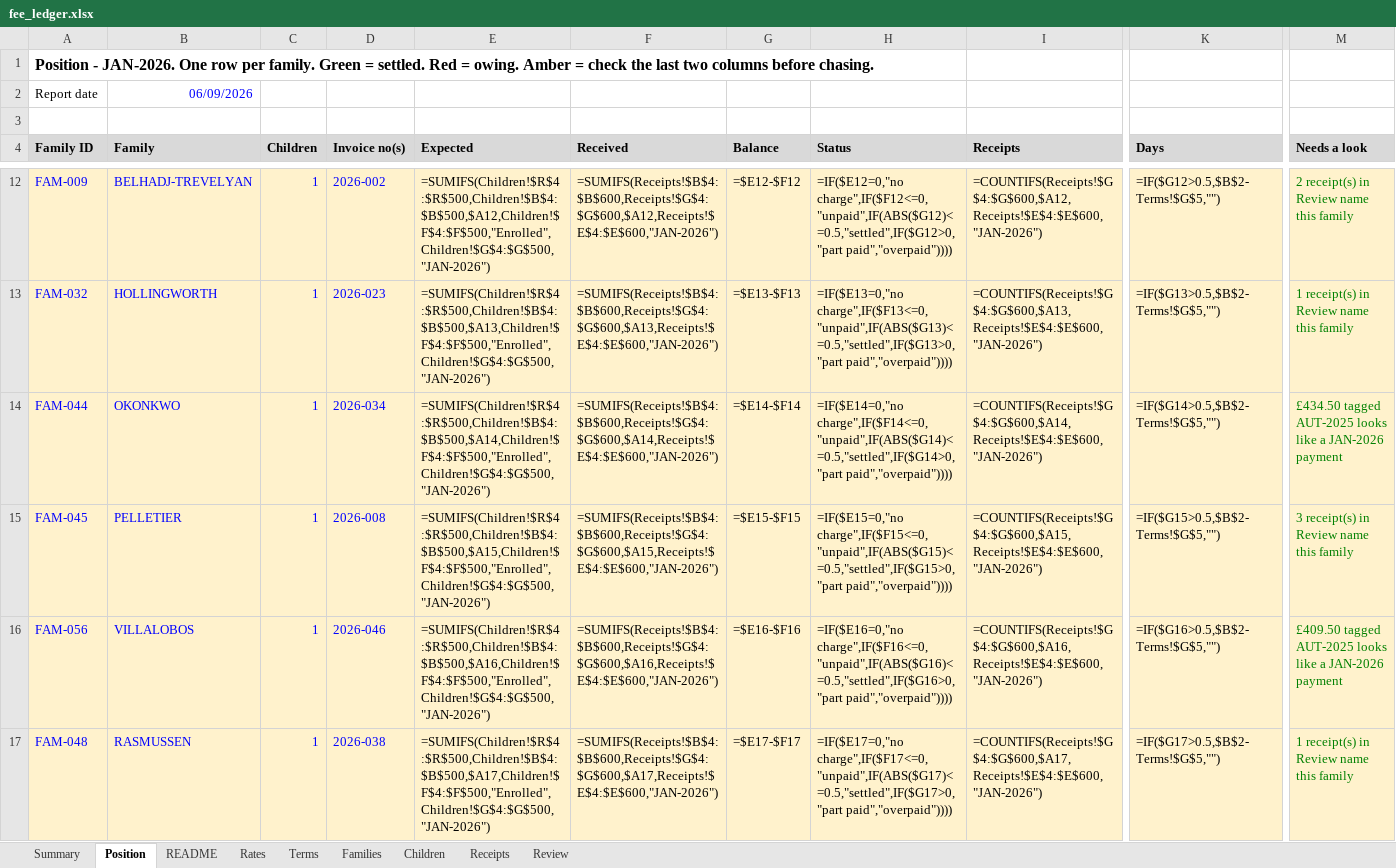
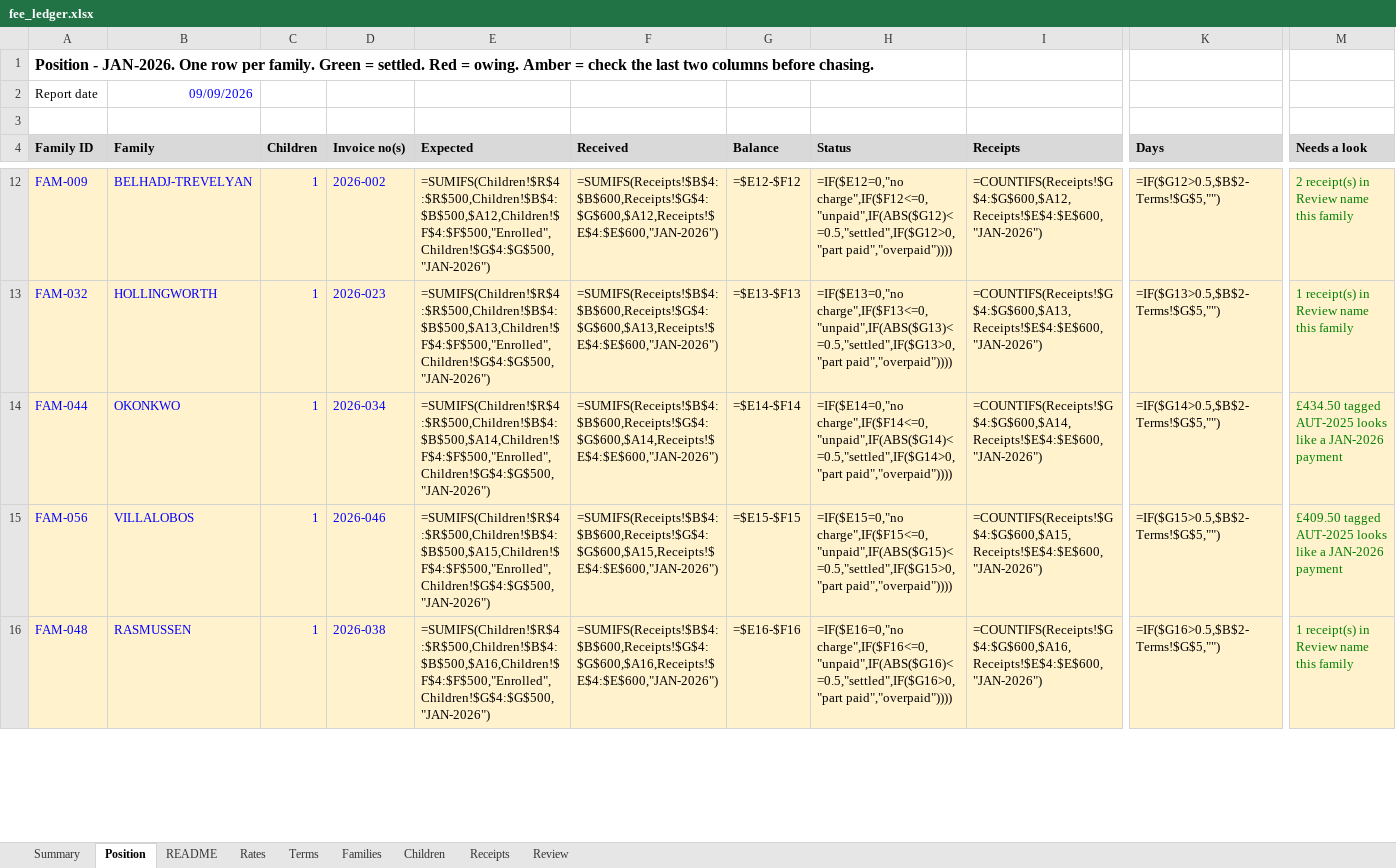
Before and after one commit to Teo4534/reconciliation_2, an Excel workbook: examples/fee_ledger.xlsx, sheet Position, drawn as a sheet; only a part is shown, gaps mark what is left out; values as stored, in another font and other column widths than the file's, no borders; formulas without a stored value are shown as written; conditional formats not drawn; removed rows and columns are numbered as before the commit, all else as after; rows hold the shown columns only; the diff covers the shown part only; the diff names each change by its address in the sheet, - before the commit and + after, or states it on an @@ line.

Commit message:
fix: make the shared-invoice case real, and re-measure
generate_fake_data.py's shared_invoice branch chose its family on its last line,
after the payer name, the amount and the answer key had already been derived
from a different one. The reassignment was dead code, so the mode produced
wrong_ref lines wearing the wrong label and the shared-invoice path was never
exercised. It now picks the family first and lets it pay its own invoice, so the
payer name is genuinely theirs and only the number is ambiguous.

expected_total() grouped a family's rows by invoice number, so the two families
sharing 2026-008 were billed as one: £774.50 + £409.50 = £1,184.00. That figure
is where the README's "over paid" example came from, and the explanation it gave
for it was wrong. Rows are now grouped by family.

Grouping by family also let a family with no invoice number become a payer,
which produced a "clean" reference that is not in the roster. Families without
an invoice number no longer pay.

The end-to-end test for the case asserted only "if allocated, then correct",
which passes when the case never occurs. It now requires the case to be present
and the invoice number to be genuinely held by more than one family.

Re-measured on all three seeds: 89-91% allocated automatically, still zero
misallocated, and the tier ladder is now worth +5 to +11 receipts over a naive
surname lookup rather than +2. README numbers, the memo table, the Position rows
and the over-paid passage all replaced with the new output.

```diff
--- a/examples/fee_ledger.xlsx (sheet Position)
+++ b/examples/fee_ledger.xlsx (sheet Position)
-B2 (Family): 06/09/2026
+B2 (Family): 09/09/2026
-row 15: FAM-045 | PELLETIER | 1 | 2026-008 | =SUMIFS(Children!$R$4:$R$500,Children!$B$4:$B$500,$A15,Children!$F$4:$F$500,"Enrolled",Children!$G$4:$G$500,"JAN-2026") | =SUMIFS(Receipts!$B$4:$B$600,Receipts!$G$4:$G$600,$A15,Receipts!$E$4:$E$600,"JAN-2026") | =$E15-$F15 | =IF($E15=0,"no charge",IF($F15<=0,"unpaid",IF(ABS($G15)<=0.5,"settled",IF($G15>0,"part paid","overpaid")))) | =COUNTIFS(Receipts!$G$4:$G$600,$A15,Receipts!$E$4:$E$600,"JAN-2026") | =IF($G15>0.5,$B$2-Terms!$G$5,"") | 3 receipt(s) in Review name this family
-E15 (Expected): =SUMIFS(Children!$R$4:$R$500,Children!$B$4:$B$500,$A16,Children!$F$4:$F$500,"Enrolled",Children!$G$4:$G$500,"JAN-2026")
+E15 (Expected): =SUMIFS(Children!$R$4:$R$500,Children!$B$4:$B$500,$A15,Children!$F$4:$F$500,"Enrolled",Children!$G$4:$G$500,"JAN-2026")
-F15 (Received): =SUMIFS(Receipts!$B$4:$B$600,Receipts!$G$4:$G$600,$A16,Receipts!$E$4:$E$600,"JAN-2026")
+F15 (Received): =SUMIFS(Receipts!$B$4:$B$600,Receipts!$G$4:$G$600,$A15,Receipts!$E$4:$E$600,"JAN-2026")
-G15 (Balance): =$E16-$F16
+G15 (Balance): =$E15-$F15
-H15 (Status): =IF($E16=0,"no charge",IF($F16<=0,"unpaid",IF(ABS($G16)<=0.5,"settled",IF($G16>0,"part paid","overpaid"))))
+H15 (Status): =IF($E15=0,"no charge",IF($F15<=0,"unpaid",IF(ABS($G15)<=0.5,"settled",IF($G15>0,"part paid","overpaid"))))
-I15 (Receipts): =COUNTIFS(Receipts!$G$4:$G$600,$A16,Receipts!$E$4:$E$600,"JAN-2026")
+I15 (Receipts): =COUNTIFS(Receipts!$G$4:$G$600,$A15,Receipts!$E$4:$E$600,"JAN-2026")
-K15 (Days): =IF($G16>0.5,$B$2-Terms!$G$5,"")
+K15 (Days): =IF($G15>0.5,$B$2-Terms!$G$5,"")
-E16 (Expected): =SUMIFS(Children!$R$4:$R$500,Children!$B$4:$B$500,$A17,Children!$F$4:$F$500,"Enrolled",Children!$G$4:$G$500,"JAN-2026")
+E16 (Expected): =SUMIFS(Children!$R$4:$R$500,Children!$B$4:$B$500,$A16,Children!$F$4:$F$500,"Enrolled",Children!$G$4:$G$500,"JAN-2026")
-F16 (Received): =SUMIFS(Receipts!$B$4:$B$600,Receipts!$G$4:$G$600,$A17,Receipts!$E$4:$E$600,"JAN-2026")
+F16 (Received): =SUMIFS(Receipts!$B$4:$B$600,Receipts!$G$4:$G$600,$A16,Receipts!$E$4:$E$600,"JAN-2026")
-G16 (Balance): =$E17-$F17
+G16 (Balance): =$E16-$F16
-H16 (Status): =IF($E17=0,"no charge",IF($F17<=0,"unpaid",IF(ABS($G17)<=0.5,"settled",IF($G17>0,"part paid","overpaid"))))
+H16 (Status): =IF($E16=0,"no charge",IF($F16<=0,"unpaid",IF(ABS($G16)<=0.5,"settled",IF($G16>0,"part paid","overpaid"))))
-I16 (Receipts): =COUNTIFS(Receipts!$G$4:$G$600,$A17,Receipts!$E$4:$E$600,"JAN-2026")
+I16 (Receipts): =COUNTIFS(Receipts!$G$4:$G$600,$A16,Receipts!$E$4:$E$600,"JAN-2026")
-K16 (Days): =IF($G17>0.5,$B$2-Terms!$G$5,"")
+K16 (Days): =IF($G16>0.5,$B$2-Terms!$G$5,"")
```
Also changed, not shown: 1 added row and 55 edited cells elsewhere in this sheet, sheet Receipts, sheet Review, sheet README, sheet Rates, sheet Families, examples/bank.xlsx, examples/roster.xlsx, 5 other files.
